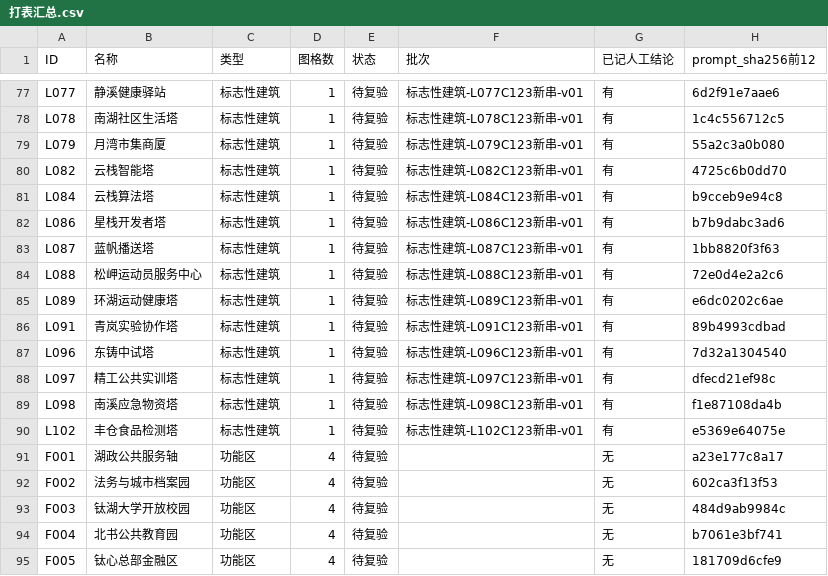
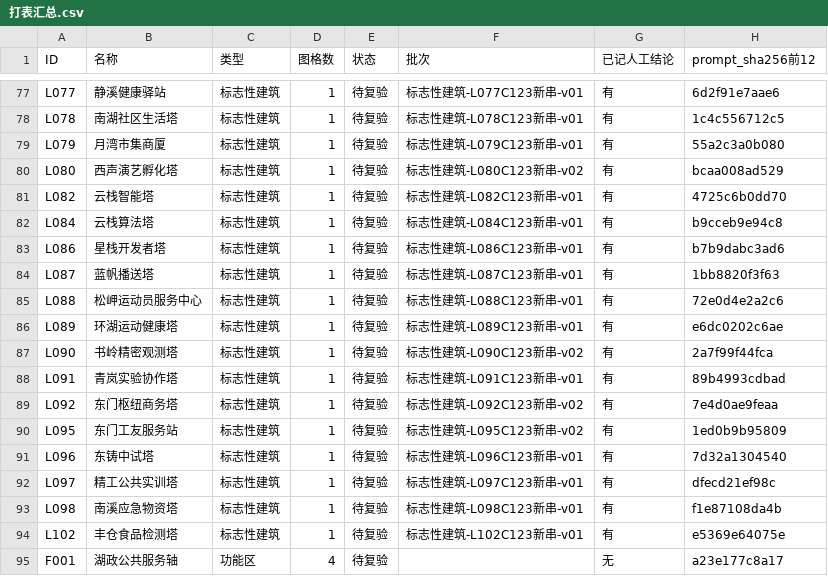
Before and after one commit to timaster0101/TicityWorldGuide, a CSV file: 数据/人工复看套件/打表汇总.csv, drawn as a sheet; only a part is shown, gaps mark what is left out; the shorter side is filled out with more unchanged rows; the diff names each change by its address in the sheet, - before the commit and + after, or states it on an @@ line.

```diff
--- a/数据/人工复看套件/打表汇总.csv
+++ b/数据/人工复看套件/打表汇总.csv
+row 80: L080 | 西声演艺孵化塔 | 标志性建筑 | 1 | 待复验 | 标志性建筑-L080C123新串-v02 | 有 | bcaa008ad529
+row 87: L090 | 书岭精密观测塔 | 标志性建筑 | 1 | 待复验 | 标志性建筑-L090C123新串-v02 | 有 | 2a7f99f44fca
+row 89: L092 | 东门枢纽商务塔 | 标志性建筑 | 1 | 待复验 | 标志性建筑-L092C123新串-v02 | 有 | 7e4d0ae9feaa
+row 90: L095 | 东门工友服务站 | 标志性建筑 | 1 | 待复验 | 标志性建筑-L095C123新串-v02 | 有 | 1ed0b9b95809
```
Also changed, not shown: 48 other files.
